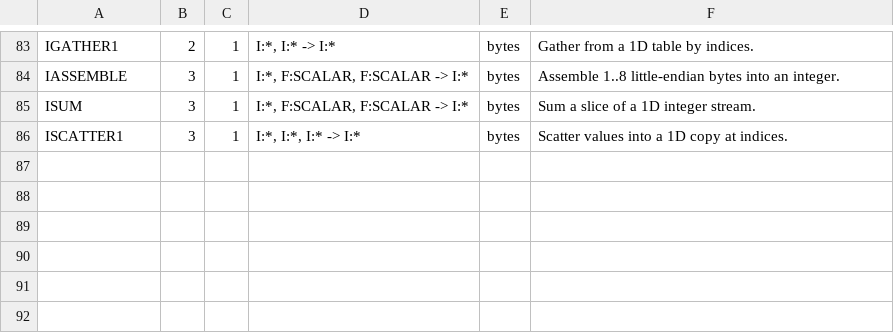
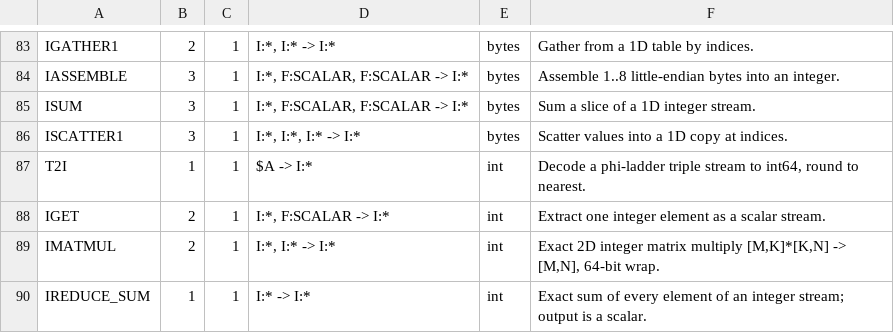
Before and after one commit to lostdemeter/Jotnar_Release, a TSV file: manual/data/ops.tsv, drawn as a sheet; only a part is shown, gaps mark what is left out; the diff names each change by its address in the sheet, - before the commit and + after, or states it on an @@ line.

Commit message:
Start the geometry-first redo: integer contraction/reduction primitives
- add IMATMUL (exact 2D integer [M,K]*[K,N] contraction) and IREDUCE_SUM
  (exact all-element reduction to a scalar); both are shape-defined, not
  per-arity consumers
- implement interpreter semantics, registry signatures, shape inference,
  C lowering, and non-FPU lowering
- add emitted-binary parity tests: interpreter vs C and non-FPU on raw i64
  payloads, plus shape-mismatch refusal
- fix the layout contract: KIND:* now means 'this kind, any geometry' as the
  manual documents; add a layout test for I:HW and a float-kind mismatch
- close the T2I/IGET parity debt with an emitted C + non-FPU test
- update the register to 90 mnemonics and add a registry/manual agreement test
- 89 agent tests + root tests pass; fmt clean

```diff
--- a/manual/data/ops.tsv
+++ b/manual/data/ops.tsv
+row 87: T2I | 1 | 1 | $A -> I:* | int | Decode a phi-ladder triple stream to int64, round to nearest.
+row 88: IGET | 2 | 1 | I:*, F:SCALAR -> I:* | int | Extract one integer element as a scalar stream.
+row 89: IMATMUL | 2 | 1 | I:*, I:* -> I:* | int | Exact 2D integer matrix multiply [M,K]*[K,N] -> [M,N], 64-bit wrap.
+row 90: IREDUCE_SUM | 1 | 1 | I:* -> I:* | int | Exact sum of every element of an integer stream; output is a scalar.
```
Also changed, not shown: 22 other files.
